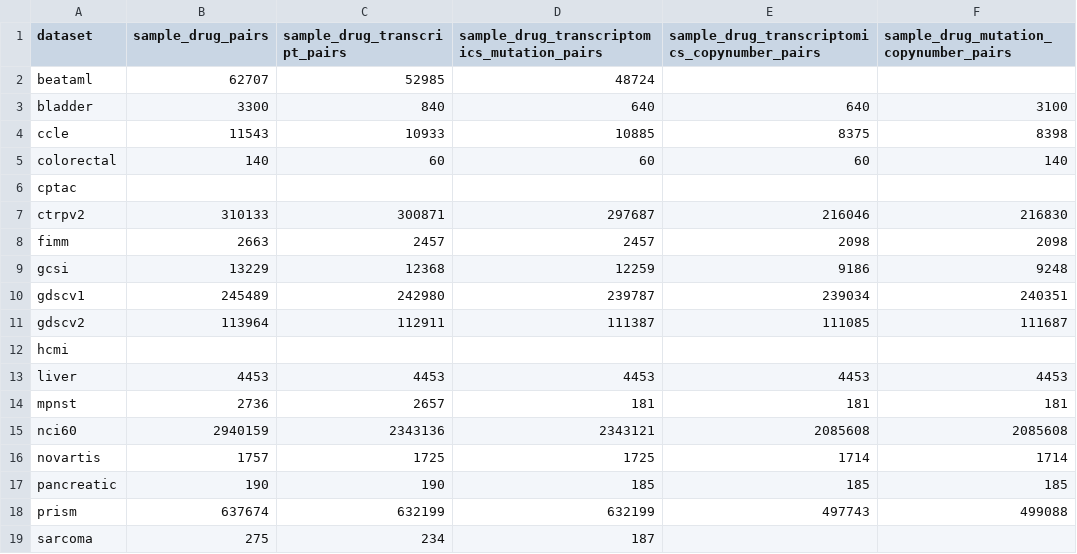
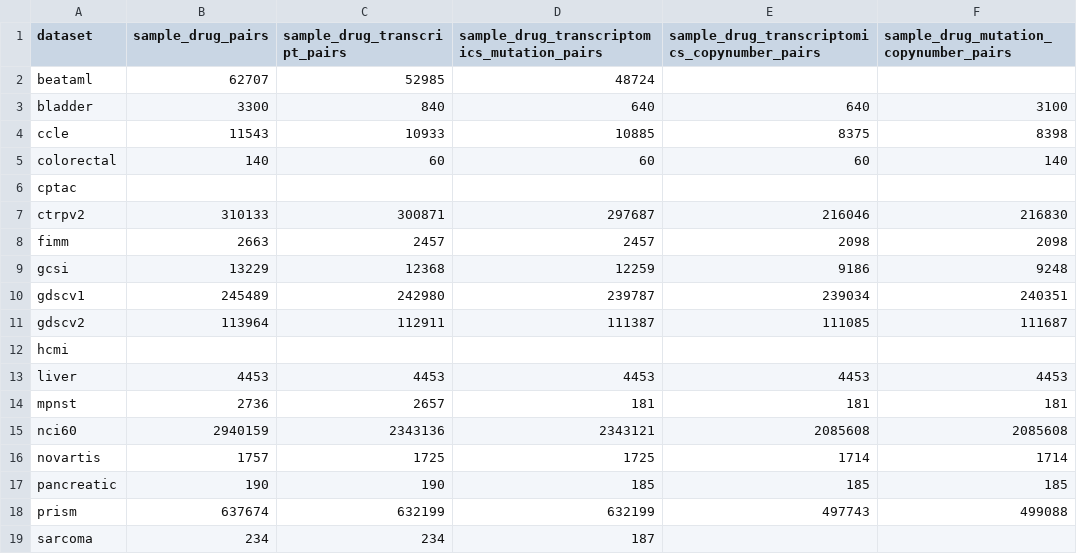
Before and after one commit to PNNL-CompBio/coderdata, a CSV file: docs/source/_static/dataset_summary_statistics.csv, drawn as a sheet.

```diff
--- a/docs/source/_static/dataset_summary_statistics.csv
+++ b/docs/source/_static/dataset_summary_statistics.csv
@@ -18,2 +18,2 @@ pancreatic,190,190,185,185,185
 prism,637674,632199,632199,497743,499088
-sarcoma,275,234,187,,
+sarcoma,234,234,187,,
```
Also changed, not shown: docs/source/_static/dataset_counts.csv, docs/source/_static/dataset_curve_metrics_wide.csv, 1 other file.
